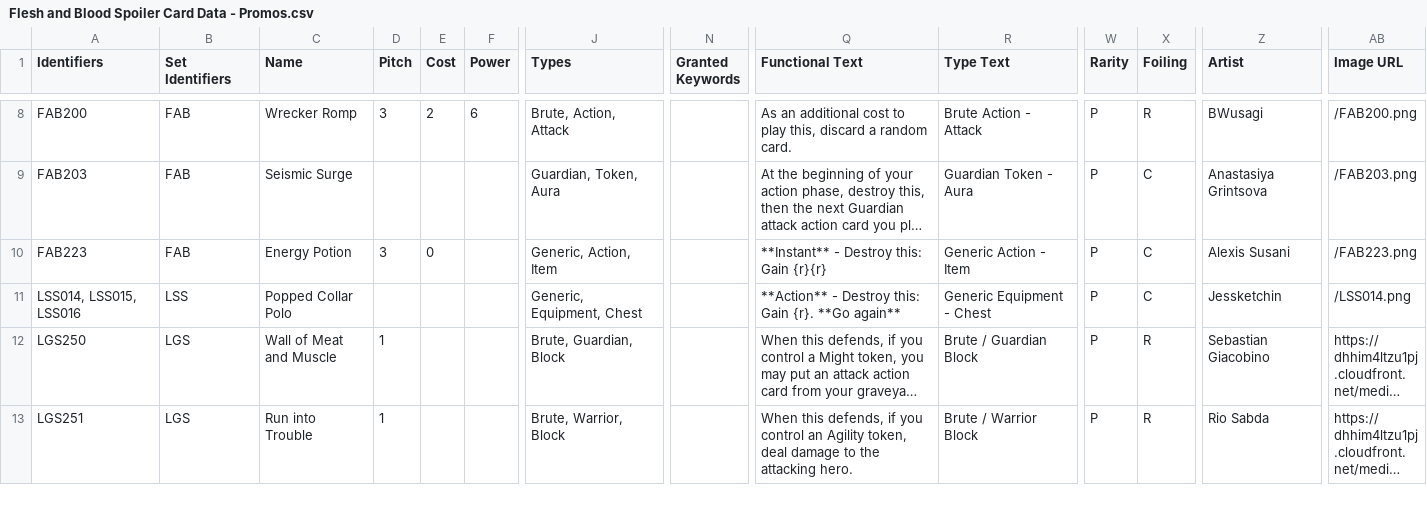
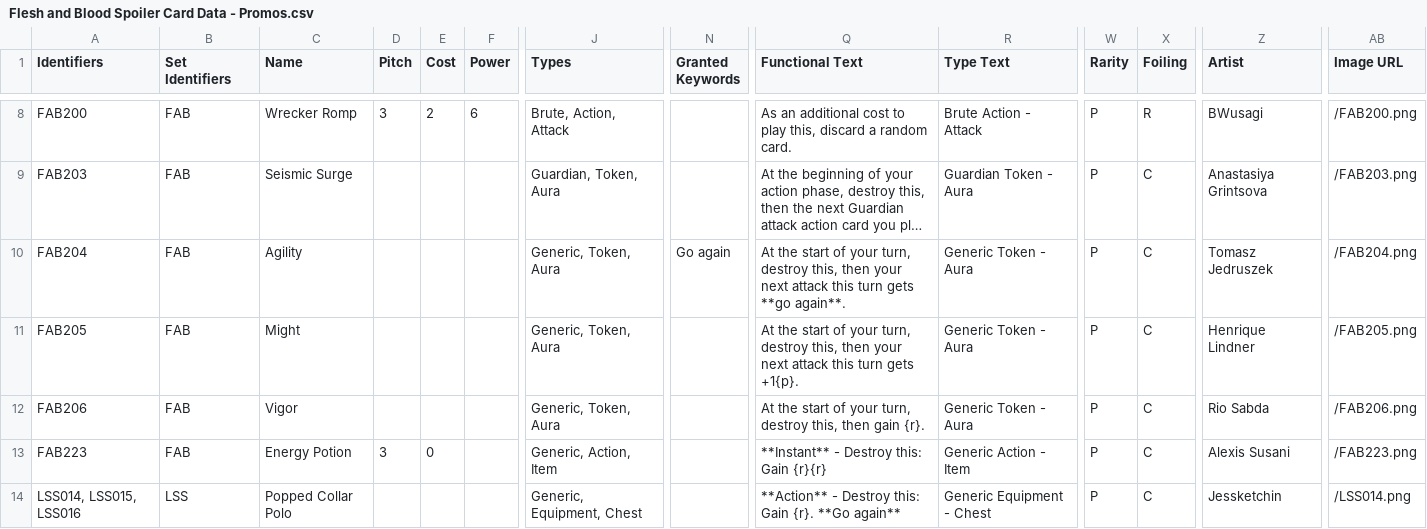
Before and after one commit to fabrary/cards, a CSV file: packages/cards/scripts/Spoiled/Flesh and Blood Spoiler Card Data - Promos.csv, drawn as a sheet; only a part is shown, gaps mark what is left out; the shorter side is filled out with more unchanged rows; long unchanged cells end in …; rows hold the shown columns only; the diff names each change by its address in the sheet, - before the commit and + after, or states it on an @@ line.

Commit message:
merge with source data

```diff
--- a/packages/cards/scripts/Spoiled/Flesh and Blood Spoiler Card Data - Promos.csv
+++ b/packages/cards/scripts/Spoiled/Flesh and Blood Spoiler Card Data - Promos.csv
+row 10: FAB204 | FAB | Agility |  |  |  | Generic, Token, Aura | Go again | At the start of your turn, destroy this, then your next attack this turn gets **go again**. | Generic Token - Aura | P | C | Tomasz Jedruszek | /FAB204.png
+row 11: FAB205 | FAB | Might |  |  |  | Generic, Token, Aura |  | At the start of your turn, destroy this, then your next attack this turn gets +1{p}. | Generic Token - Aura | P | C | Henrique Lindner | /FAB205.png
+row 12: FAB206 | FAB | Vigor |  |  |  | Generic, Token, Aura |  | At the start of your turn, destroy this, then gain {r}. | Generic Token - Aura | P | C | Rio Sabda | /FAB206.png
```
Also changed, not shown: 10 other files.
